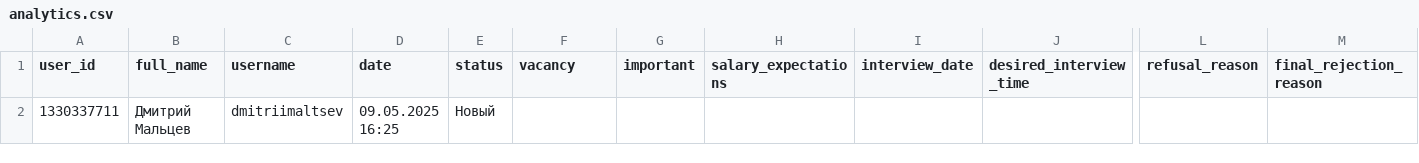
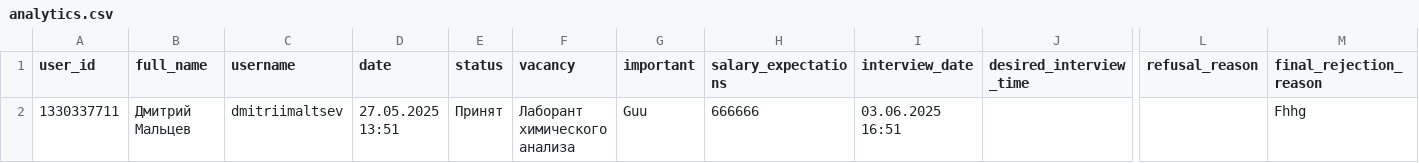
Before and after one commit to maltsev-d/Telegram_HR_bot_ru, a CSV file: data/analytics.csv, drawn as a sheet; only a part is shown, gaps mark what is left out; the diff names each change by its address in the sheet, - before the commit and + after, or states it on an @@ line.

```diff
--- a/data/analytics.csv
+++ b/data/analytics.csv
-D2 (date): 09.05.2025 16:25
+D2 (date): 27.05.2025 13:51
-E2 (status): Новый
+E2 (status): Принят
-F2 (vacancy): (empty)
+F2 (vacancy): Лаборант химического анализа
-G2 (important): (empty)
+G2 (important): Guu
-H2 (salary_expectations): (empty)
+H2 (salary_expectations): 666666
-I2 (interview_date): (empty)
+I2 (interview_date): 03.06.2025 16:51
-M2 (final_rejection_reason): (empty)
+M2 (final_rejection_reason): Fhhg
```
Also changed, not shown: 3 other files.
